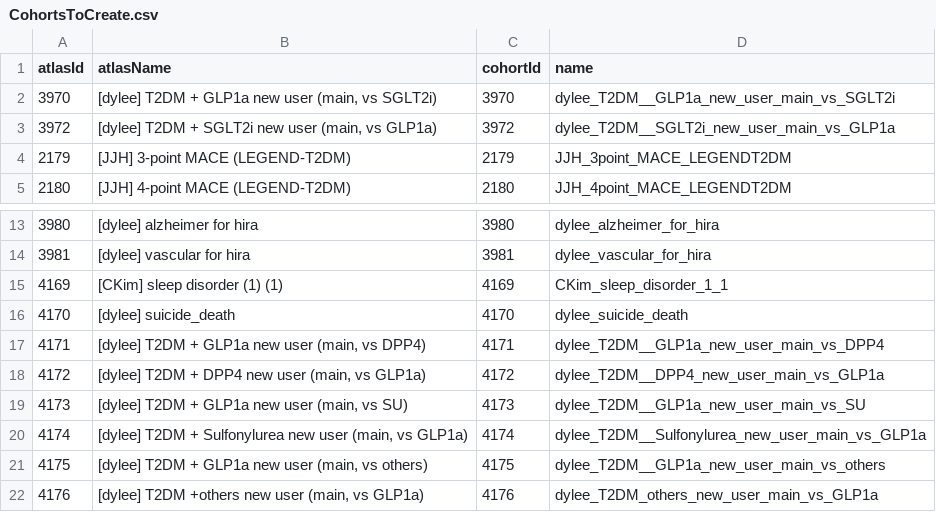
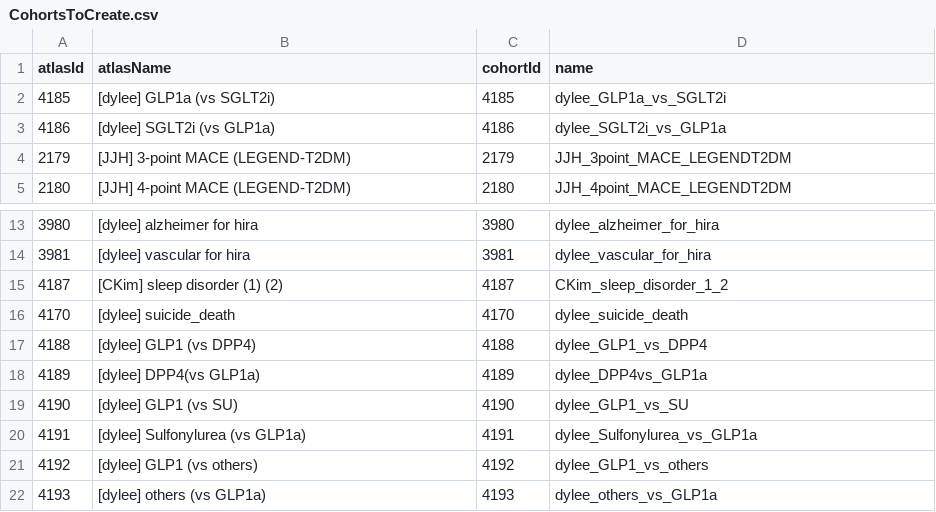
Before and after one commit to ohdsi-studies/glp1HIRA, a CSV file: inst/settings/CohortsToCreate.csv, drawn as a sheet; only a part is shown, gaps mark what is left out; removed rows and columns are numbered as before the commit, all else as after; the diff names each change by its address in the sheet, - before the commit and + after, or states it on an @@ line.

```diff
--- a/inst/settings/CohortsToCreate.csv
+++ b/inst/settings/CohortsToCreate.csv
-row 2: 3970 | [dylee] T2DM + GLP1a new user (main, vs SGLT2i) | 3970 | dylee_T2DM__GLP1a_new_user_main_vs_SGLT2i
-row 3: 3972 | [dylee] T2DM + SGLT2i new user (main, vs GLP1a) | 3972 | dylee_T2DM__SGLT2i_new_user_main_vs_GLP1a
+row 2: 4185 | [dylee] GLP1a (vs SGLT2i) | 4185 | dylee_GLP1a_vs_SGLT2i
+row 3: 4186 | [dylee] SGLT2i (vs GLP1a) | 4186 | dylee_SGLT2i_vs_GLP1a
-row 15: 4169 | [CKim] sleep disorder (1) (1) | 4169 | CKim_sleep_disorder_1_1
+row 15: 4187 | [CKim] sleep disorder (1) (2) | 4187 | CKim_sleep_disorder_1_2
-row 17: 4171 | [dylee] T2DM + GLP1a new user (main, vs DPP4) | 4171 | dylee_T2DM__GLP1a_new_user_main_vs_DPP4
-row 18: 4172 | [dylee] T2DM + DPP4 new user (main, vs GLP1a) | 4172 | dylee_T2DM__DPP4_new_user_main_vs_GLP1a
-row 19: 4173 | [dylee] T2DM + GLP1a new user (main, vs SU) | 4173 | dylee_T2DM__GLP1a_new_user_main_vs_SU
-row 20: 4174 | [dylee] T2DM + Sulfonylurea new user (main, vs GLP1a) | 4174 | dylee_T2DM__Sulfonylurea_new_user_main_vs_GLP1a
-row 21: 4175 | [dylee] T2DM + GLP1a new user (main, vs others) | 4175 | dylee_T2DM__GLP1a_new_user_main_vs_others
-row 22: 4176 | [dylee] T2DM +others new user (main, vs GLP1a) | 4176 | dylee_T2DM_others_new_user_main_vs_GLP1a
+row 17: 4188 | [dylee] GLP1 (vs DPP4) | 4188 | dylee_GLP1_vs_DPP4
+row 18: 4189 | [dylee] DPP4(vs GLP1a) | 4189 | dylee_DPP4vs_GLP1a
+row 19: 4190 | [dylee] GLP1 (vs SU) | 4190 | dylee_GLP1_vs_SU
+row 20: 4191 | [dylee] Sulfonylurea (vs GLP1a) | 4191 | dylee_Sulfonylurea_vs_GLP1a
+row 21: 4192 | [dylee] GLP1 (vs others) | 4192 | dylee_GLP1_vs_others
+row 22: 4193 | [dylee] others (vs GLP1a) | 4193 | dylee_others_vs_GLP1a
```
Also changed, not shown: inst/settings/NegativeControls.csv, inst/settings/TcosOfInterest.csv, 37 other files.
